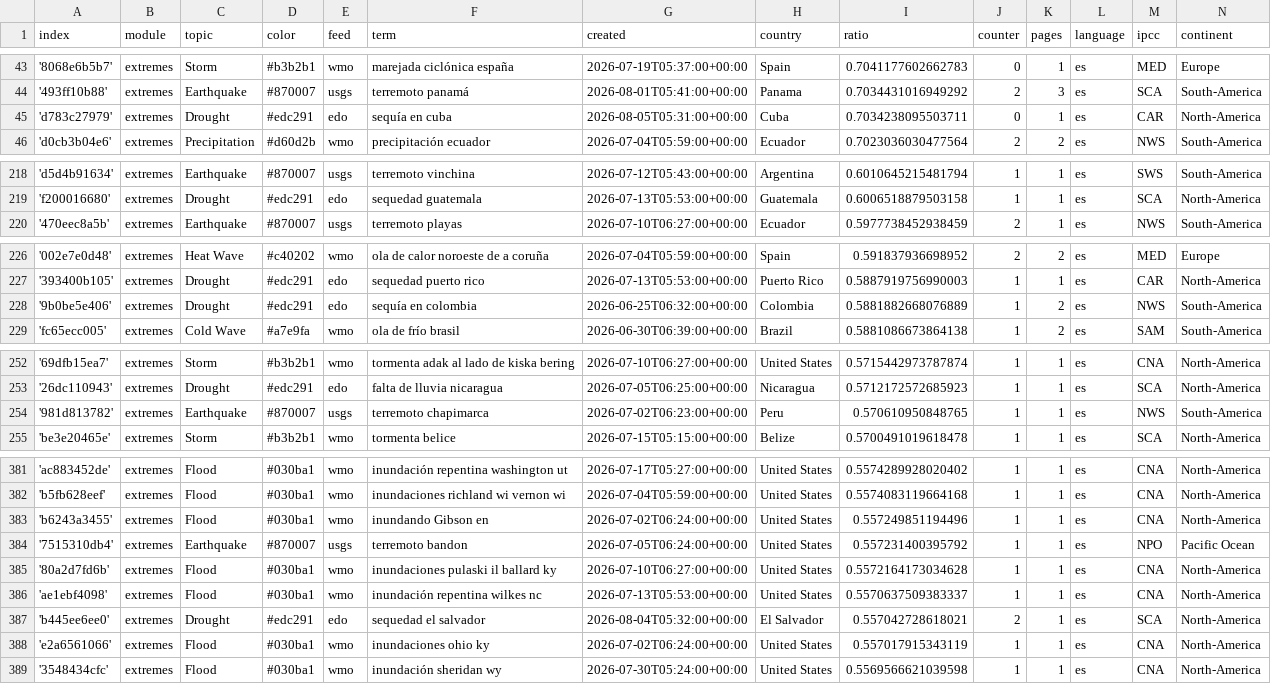
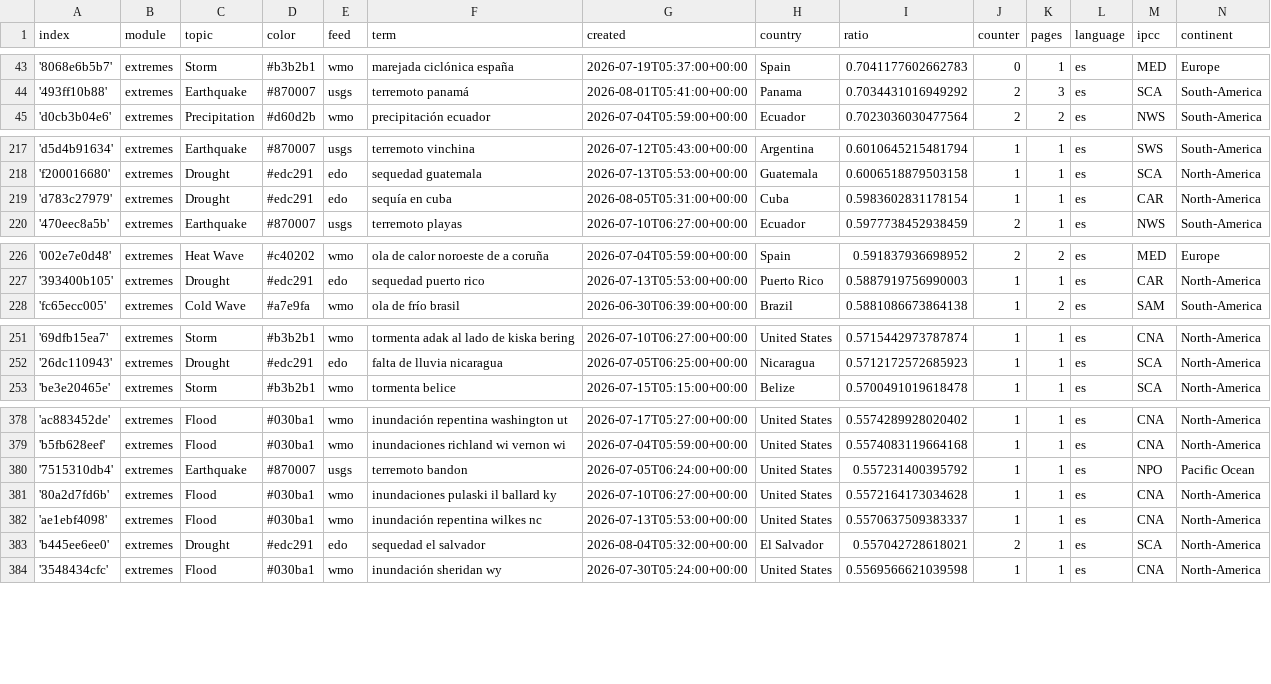
Before and after one commit to jannikdo28-news/spanishExtremes, a CSV file: terms.csv, drawn as a sheet; only a part is shown, gaps mark what is left out; the diff covers the shown part only.

Commit message:
Commit from GitHub Actions (harvest:0.0)

```diff
--- a/terms.csv
+++ b/terms.csv
@@ -44,3 +44,2 @@ index,module,topic,color,feed,term,created,country,ratio,counter,pages,language,
 '493ff10b88',extremes,Earthquake,#870007,usgs,terremoto panamá,2026-08-01T05:41:00+00:00,Panama,0.7034431016949292,2,3,es,SCA,South-America
-'d783c27979',extremes,Drought,#edc291,edo,sequía en cuba,2026-08-05T05:31:00+00:00,Cuba,0.7034238095503711,0,1,es,CAR,North-America
 'd0cb3b04e6',extremes,Precipitation,#d60d2b,wmo,precipitación ecuador,2026-07-04T05:59:00+00:00,Ecuador,0.7023036030477564,2,2,es,NWS,South-America
@@ -219,2 +218,3 @@ index,module,topic,color,feed,term,created,country,ratio,counter,pages,language,
 'f200016680',extremes,Drought,#edc291,edo,sequedad guatemala,2026-07-13T05:53:00+00:00,Guatemala,0.6006518879503158,1,1,es,SCA,North-America
+'d783c27979',extremes,Drought,#edc291,edo,sequía en cuba,2026-08-05T05:31:00+00:00,Cuba,0.5983602831178154,1,1,es,CAR,North-America
 '470eec8a5b',extremes,Earthquake,#870007,usgs,terremoto playas,2026-07-10T06:27:00+00:00,Ecuador,0.5977738452938459,2,1,es,NWS,South-America
@@ -227,3 +227,2 @@ index,module,topic,color,feed,term,created,country,ratio,counter,pages,language,
 '393400b105',extremes,Drought,#edc291,edo,sequedad puerto rico,2026-07-13T05:53:00+00:00,Puerto Rico,0.5887919756990003,1,1,es,CAR,North-America
-'9b0be5e406',extremes,Drought,#edc291,edo,sequía en colombia,2026-06-25T06:32:00+00:00,Colombia,0.5881882668076889,1,2,es,NWS,South-America
 'fc65ecc005',extremes,Cold Wave,#a7e9fa,wmo,ola de frío brasil,2026-06-30T06:39:00+00:00,Brazil,0.5881086673864138,1,2,es,SAM,South-America
@@ -253,3 +252,2 @@ index,module,topic,color,feed,term,created,country,ratio,counter,pages,language,
 '26dc110943',extremes,Drought,#edc291,edo,falta de lluvia nicaragua,2026-07-05T06:25:00+00:00,Nicaragua,0.5712172572685923,1,1,es,SCA,North-America
-'981d813782',extremes,Earthquake,#870007,usgs,terremoto chapimarca,2026-07-02T06:23:00+00:00,Peru,0.570610950848765,1,1,es,NWS,South-America
 'be3e20465e',extremes,Storm,#b3b2b1,wmo,tormenta belice,2026-07-15T05:15:00+00:00,Belize,0.5700491019618478,1,1,es,SCA,North-America
@@ -382,3 +379,2 @@ index,module,topic,color,feed,term,created,country,ratio,counter,pages,language,
 'b5fb628eef',extremes,Flood,#030ba1,wmo,inundaciones richland wi vernon wi,2026-07-04T05:59:00+00:00,United States,0.5574083119664168,1,1,es,CNA,North-America
-'b6243a3455',extremes,Flood,#030ba1,wmo,inundando Gibson en,2026-07-02T06:24:00+00:00,United States,0.557249851194496,1,1,es,CNA,North-America
 '7515310db4',extremes,Earthquake,#870007,usgs,terremoto bandon,2026-07-05T06:24:00+00:00,United States,0.557231400395792,1,1,es,NPO,Pacific Ocean
@@ -387,3 +383,2 @@ index,module,topic,color,feed,term,created,country,ratio,counter,pages,language,
 'b445ee6ee0',extremes,Drought,#edc291,edo,sequedad el salvador,2026-08-04T05:32:00+00:00,El Salvador,0.557042728618021,2,1,es,SCA,North-America
-'e2a6561066',extremes,Flood,#030ba1,wmo,inundaciones ohio ky,2026-07-02T06:24:00+00:00,United States,0.557017915343119,1,1,es,CNA,North-America
 '3548434cfc',extremes,Flood,#030ba1,wmo,inundación sheridan wy,2026-07-30T05:24:00+00:00,United States,0.5569566621039598,1,1,es,CNA,North-America
```
Also changed, not shown: 2 removed rows elsewhere in this file.
